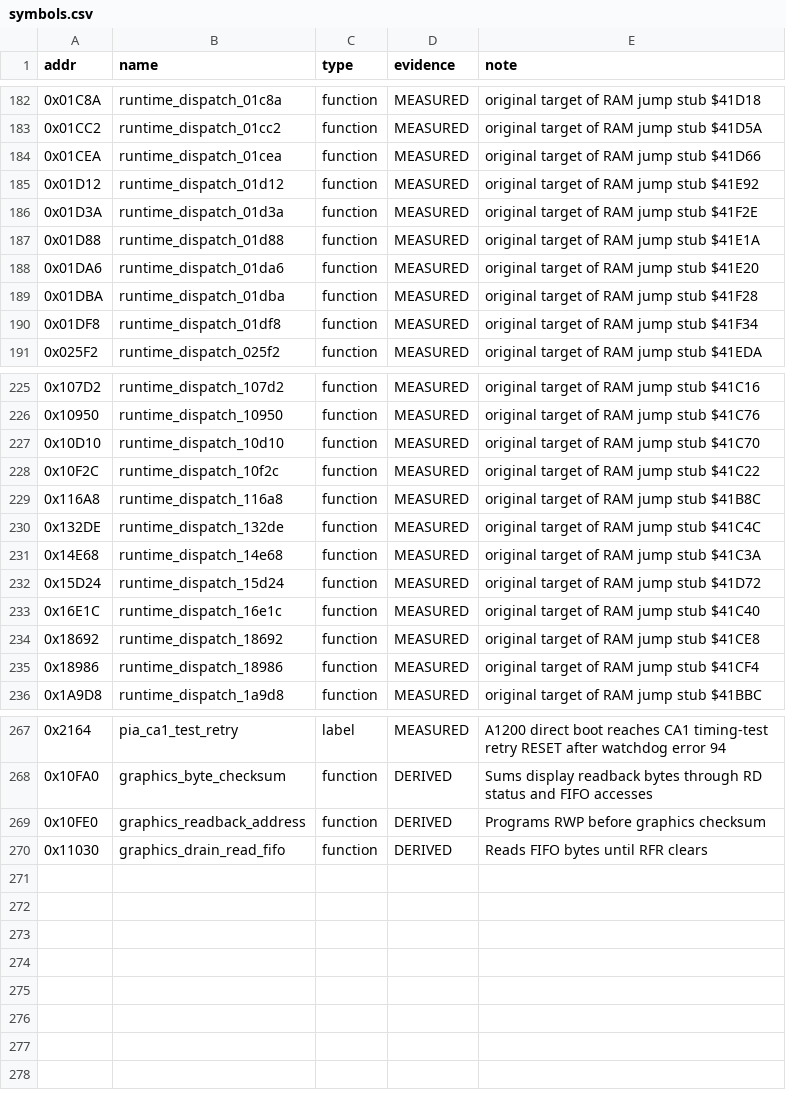
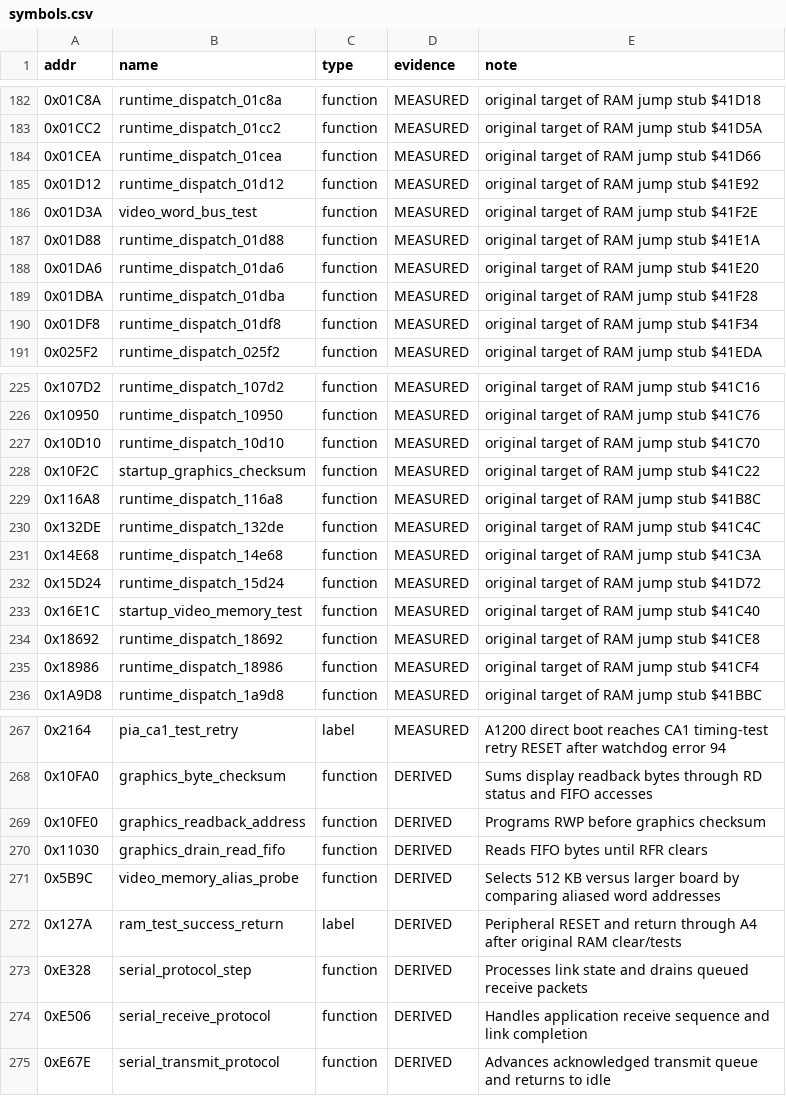
Before and after one commit to Vesuri/raypokeri, a CSV file: disasm/symbols.csv, drawn as a sheet; only a part is shown, gaps mark what is left out.

Commit message:
Skip coin-op startup tests and prepare both games on acknowledgements

```diff
--- a/disasm/symbols.csv
+++ b/disasm/symbols.csv
@@ -185,3 +185,3 @@ addr,name,type,evidence,note
 0x01D12,runtime_dispatch_01d12,function,MEASURED,original target of RAM jump stub $41E92
-0x01D3A,runtime_dispatch_01d3a,function,MEASURED,original target of RAM jump stub $41F2E
+0x01D3A,video_word_bus_test,function,MEASURED,original target of RAM jump stub $41F2E
 0x01D88,runtime_dispatch_01d88,function,MEASURED,original target of RAM jump stub $41E1A
@@ -227,3 +227,3 @@ addr,name,type,evidence,note
 0x10D10,runtime_dispatch_10d10,function,MEASURED,original target of RAM jump stub $41C70
-0x10F2C,runtime_dispatch_10f2c,function,MEASURED,original target of RAM jump stub $41C22
+0x10F2C,startup_graphics_checksum,function,MEASURED,original target of RAM jump stub $41C22
 0x116A8,runtime_dispatch_116a8,function,MEASURED,original target of RAM jump stub $41B8C
@@ -232,3 +232,3 @@ addr,name,type,evidence,note
 0x15D24,runtime_dispatch_15d24,function,MEASURED,original target of RAM jump stub $41D72
-0x16E1C,runtime_dispatch_16e1c,function,MEASURED,original target of RAM jump stub $41C40
+0x16E1C,startup_video_memory_test,function,MEASURED,original target of RAM jump stub $41C40
 0x18692,runtime_dispatch_18692,function,MEASURED,original target of RAM jump stub $41CE8
@@ -270 +270,6 @@ addr,name,type,evidence,note
 0x11030,graphics_drain_read_fifo,function,DERIVED,Reads FIFO bytes until RFR clears
+0x5B9C,video_memory_alias_probe,function,DERIVED,Selects 512 KB versus larger board by comparing aliased word addresses
+0x127A,ram_test_success_return,label,DERIVED,Peripheral RESET and return through A4 after original RAM clear/tests
+0xE328,serial_protocol_step,function,DERIVED,Processes link state and drains queued receive packets
+0xE506,serial_receive_protocol,function,DERIVED,Handles application receive sequence and link completion
+0xE67E,serial_transmit_protocol,function,DERIVED,Advances acknowledged transmit queue and returns to idle
```
Also changed, not shown: ghidra_scripts/entrypoints.csv, 15 other files.
